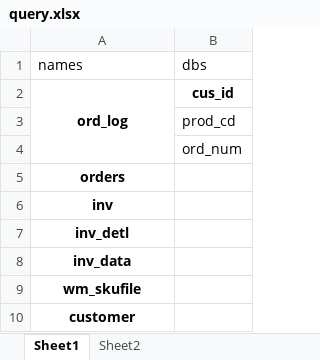
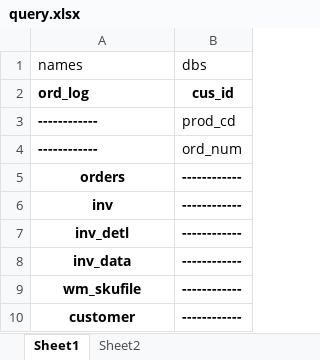
Before and after one commit to RuikunWang506/FDC_revision, an Excel workbook: static/query.xlsx, sheet Sheet1, drawn as a sheet; values as stored, in another font and other column widths than the file's, no borders; the diff names each change by its address in the sheet, - before the commit and + after, or states it on an @@ line.

```diff
--- a/static/query.xlsx (sheet Sheet1)
+++ b/static/query.xlsx (sheet Sheet1)
-A2 alignment: center
+A2 alignment: left
-A2:A4 merged
-A3:A4: (empty)
+A3:A4: ------------
-B5:B10: (empty)
+B5:B10: ------------
```
Also changed, not shown: 14 other files.
